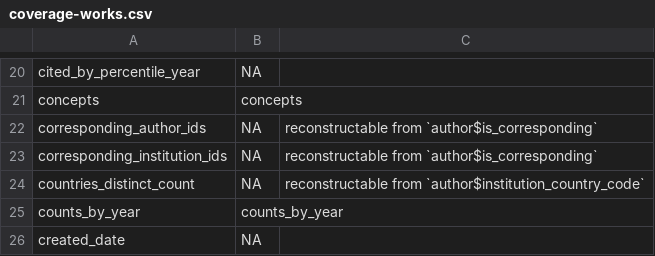
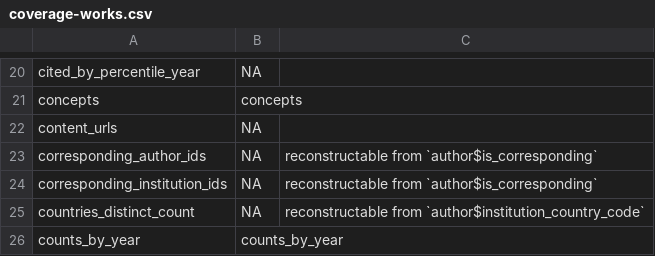
Before and after one commit to ropensci/openalexR, a CSV file: data-raw/coverage-works.csv, drawn as a sheet; only a part is shown, gaps mark what is left out; the shorter side is filled out with more unchanged rows; the diff names each change by its address in the sheet, - before the commit and + after, or states it on an @@ line.

```diff
--- a/data-raw/coverage-works.csv
+++ b/data-raw/coverage-works.csv
+row 22: content_urls | NA
```
Also changed, not shown: data-raw/coverage-publishers.csv, 3 other files.
